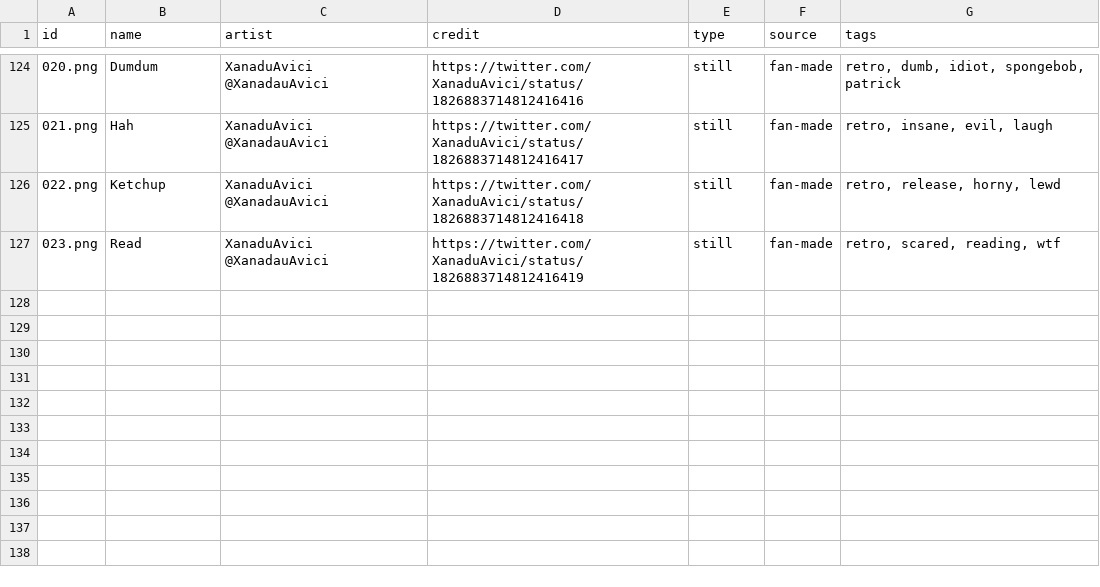
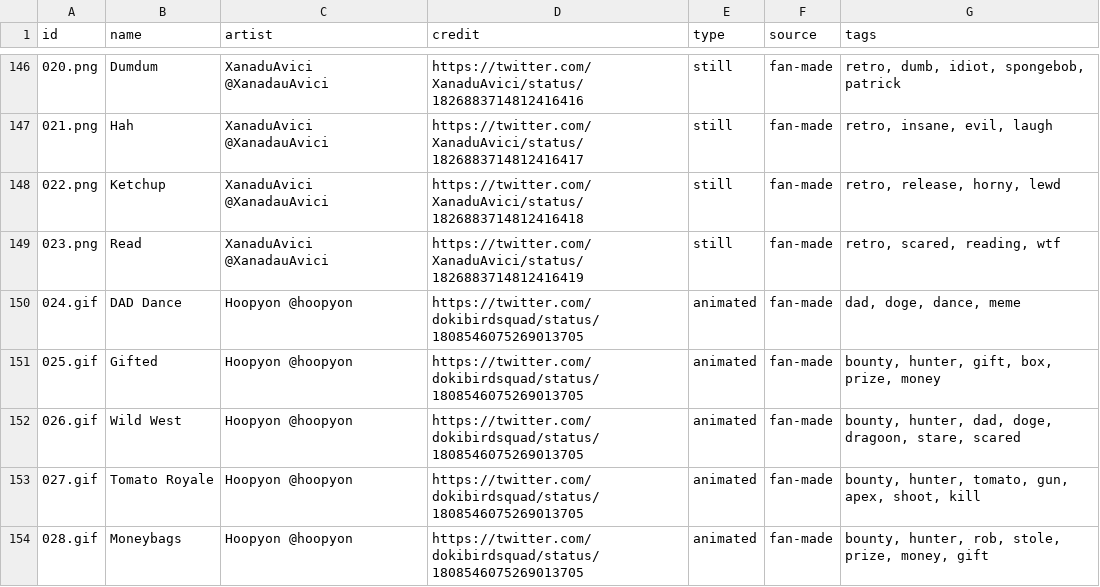
Before and after one commit to duckautomata/dokimotes, a TSV file: src/assets/emojis.tsv, drawn as a sheet; only a part is shown, gaps mark what is left out; the diff covers the shown part only; the diff names each change by its address in the sheet, - before the commit and + after, or states it on an @@ line.

```diff
--- a/src/assets/emojis.tsv
+++ b/src/assets/emojis.tsv
+row 150: 024.gif | DAD Dance | Hoopyon @hoopyon | https://twitter.com/dokibirdsquad/status/1808546075269013705 | animated | fan-made | dad, doge, dance, meme
+row 151: 025.gif | Gifted | Hoopyon @hoopyon | https://twitter.com/dokibirdsquad/status/1808546075269013705 | animated | fan-made | bounty, hunter, gift, box, prize, money
+row 152: 026.gif | Wild West | Hoopyon @hoopyon | https://twitter.com/dokibirdsquad/status/1808546075269013705 | animated | fan-made | bounty, hunter, dad, doge, dragoon, stare, scared
+row 153: 027.gif | Tomato Royale | Hoopyon @hoopyon | https://twitter.com/dokibirdsquad/status/1808546075269013705 | animated | fan-made | bounty, hunter, tomato, gun, apex, shoot, kill
+row 154: 028.gif | Moneybags | Hoopyon @hoopyon | https://twitter.com/dokibirdsquad/status/1808546075269013705 | animated | fan-made | bounty, hunter, rob, stole, prize, money, gift
```
Also changed, not shown: 22 added rows elsewhere in this file, 27 other files.
